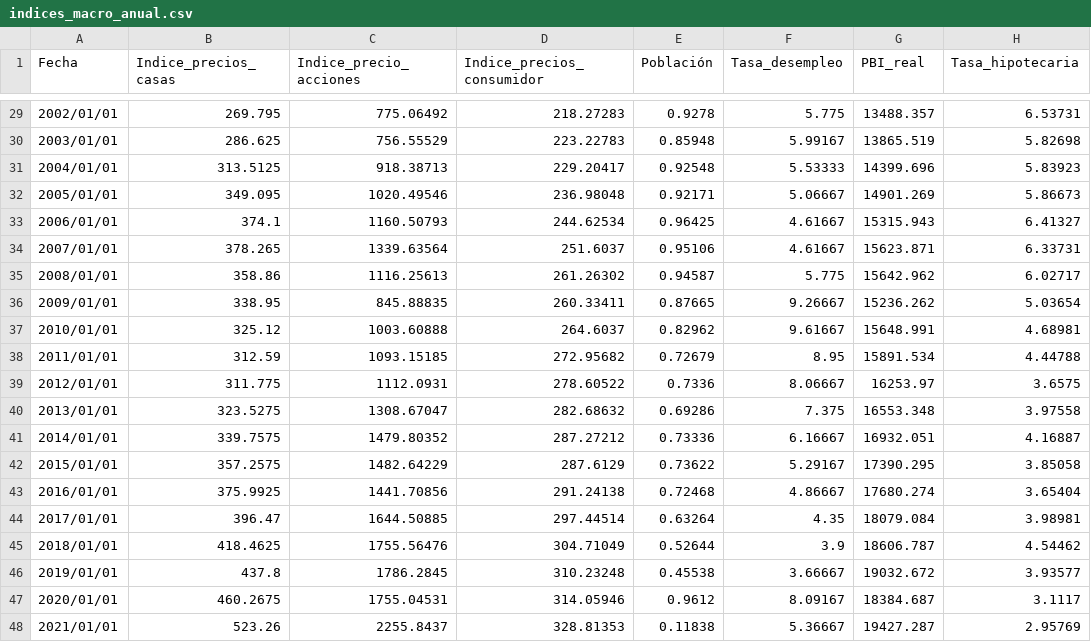
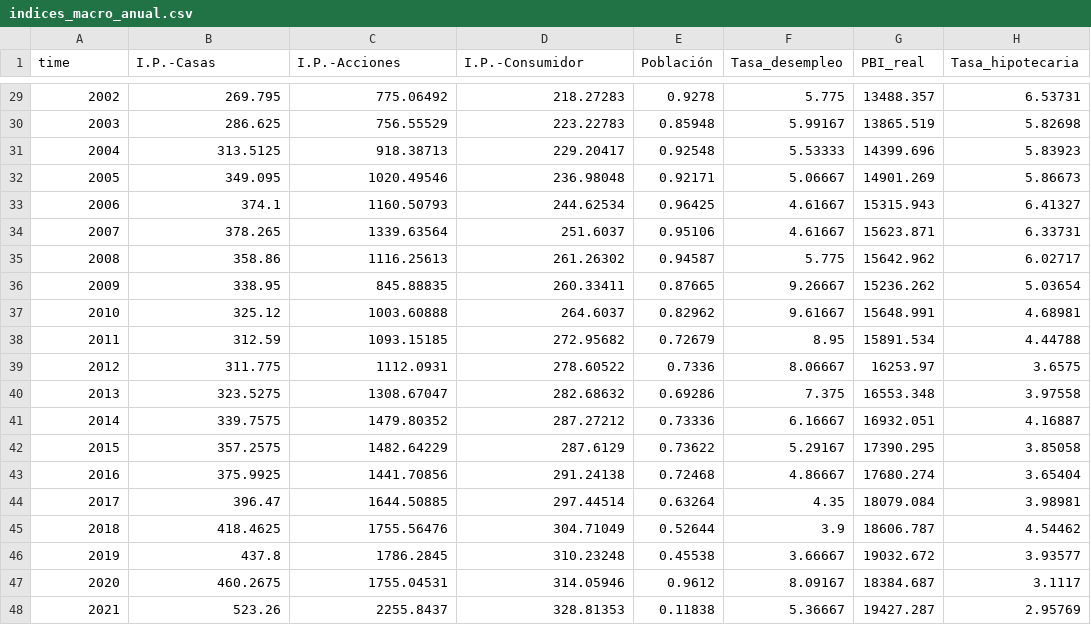
Before and after one commit to bparedes21/Proyecto-Grupal, a CSV file: dashb/data/indices_macro_anual.csv, drawn as a sheet; only a part is shown, gaps mark what is left out; the diff covers the shown part only; the diff names each change by its address in the sheet, - before the commit and + after, or states it on an @@ line.

```diff
--- a/dashb/data/indices_macro_anual.csv
+++ b/dashb/data/indices_macro_anual.csv
-A1: Fecha
+A1: time
-B1: Indice_precios_casas
+B1: I.P.-Casas
-C1: Indice_precio_acciones
+C1: I.P.-Acciones
-D1: Indice_precios_consumidor
+D1: I.P.-Consumidor
-A29 (time): 2002/01/01
+A29 (time): 2002
-A30 (time): 2003/01/01
+A30 (time): 2003
-A31 (time): 2004/01/01
+A31 (time): 2004
-A32 (time): 2005/01/01
+A32 (time): 2005
-A33 (time): 2006/01/01
+A33 (time): 2006
-A34 (time): 2007/01/01
+A34 (time): 2007
-A35 (time): 2008/01/01
+A35 (time): 2008
-A36 (time): 2009/01/01
+A36 (time): 2009
-A37 (time): 2010/01/01
+A37 (time): 2010
-A38 (time): 2011/01/01
+A38 (time): 2011
-A39 (time): 2012/01/01
+A39 (time): 2012
-A40 (time): 2013/01/01
+A40 (time): 2013
-A41 (time): 2014/01/01
+A41 (time): 2014
-A42 (time): 2015/01/01
+A42 (time): 2015
-A43 (time): 2016/01/01
+A43 (time): 2016
-A44 (time): 2017/01/01
+A44 (time): 2017
-A45 (time): 2018/01/01
+A45 (time): 2018
-A46 (time): 2019/01/01
+A46 (time): 2019
-A47 (time): 2020/01/01
+A47 (time): 2020
-A48 (time): 2021/01/01
+A48 (time): 2021
```
Also changed, not shown: 27 edited cells elsewhere in this file.
